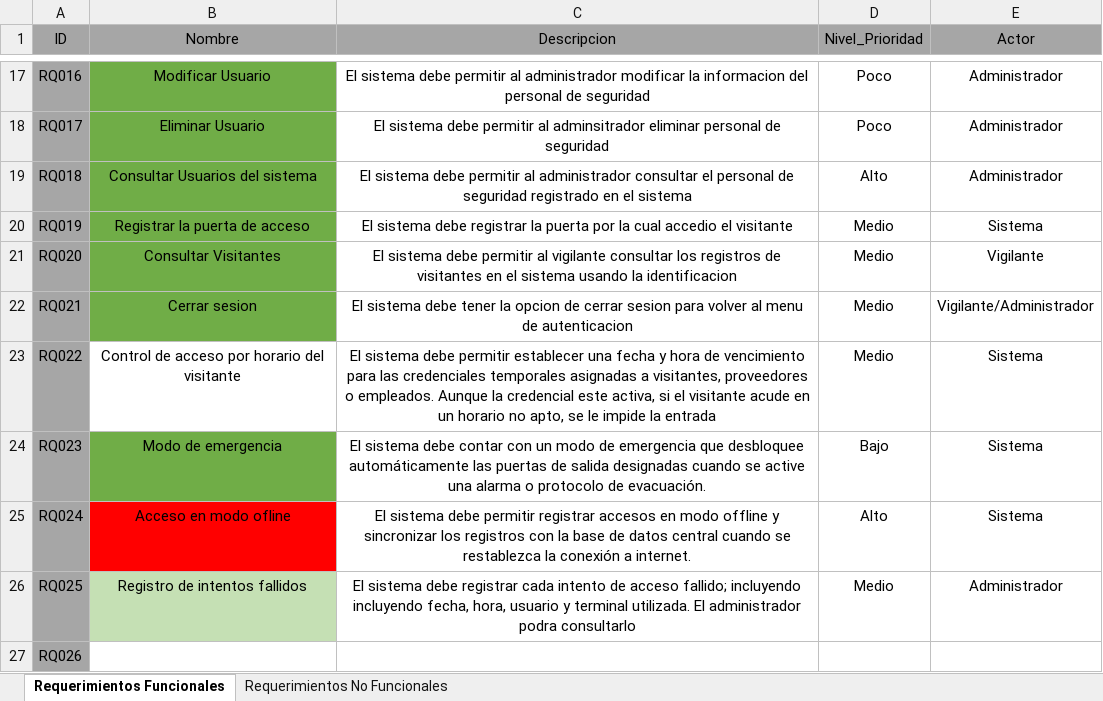
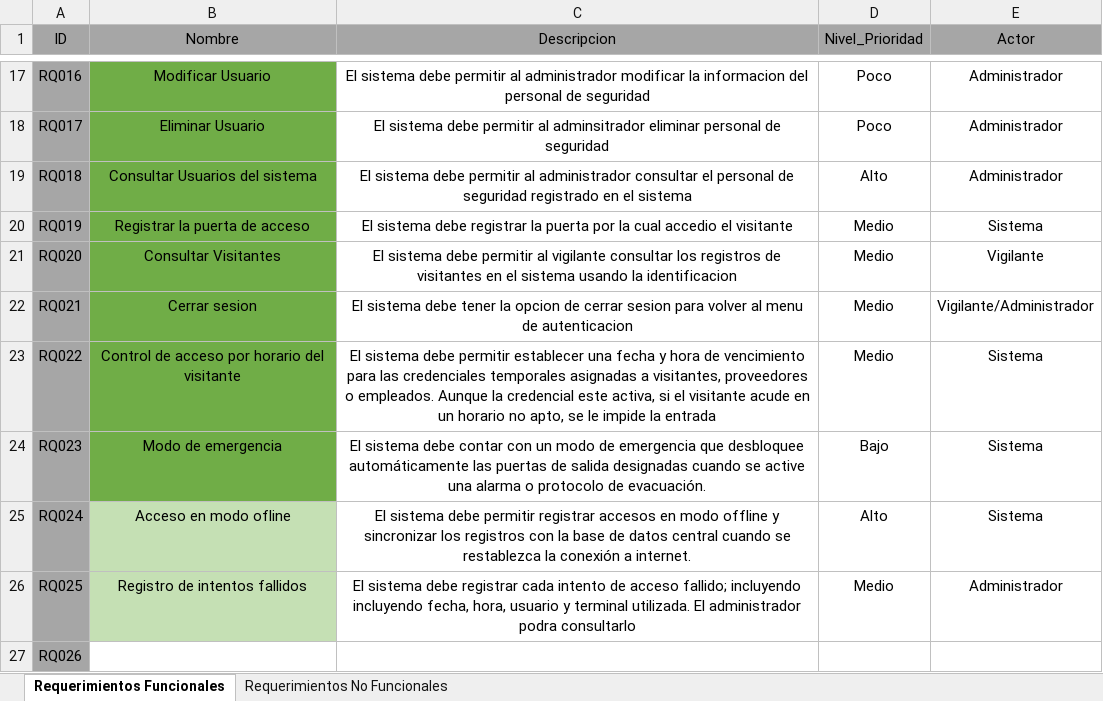
Before and after one commit to migueltovarb/ISWREQUERIMIENTOS202502-1Juan-Cuaran, an Excel workbook: Proyecto Final/Clasificacion de requerimientos.xlsx, sheet Requerimientos Funcionales, drawn as a sheet; only a part is shown, gaps mark what is left out; values as stored, in another font and other column widths than the file's, no borders; the diff names each change by its address in the sheet, - before the commit and + after, or states it on an @@ line.

```diff
--- a/Proyecto Final/Clasificacion de requerimientos.xlsx (sheet Requerimientos Funcionales)
+++ b/Proyecto Final/Clasificacion de requerimientos.xlsx (sheet Requerimientos Funcionales)
-B23 fill: none
+B23 fill: #70AD47
-B25 fill: #FF0000
+B25 fill: #C5E0B4
```
Also changed, not shown: 6 other files.
